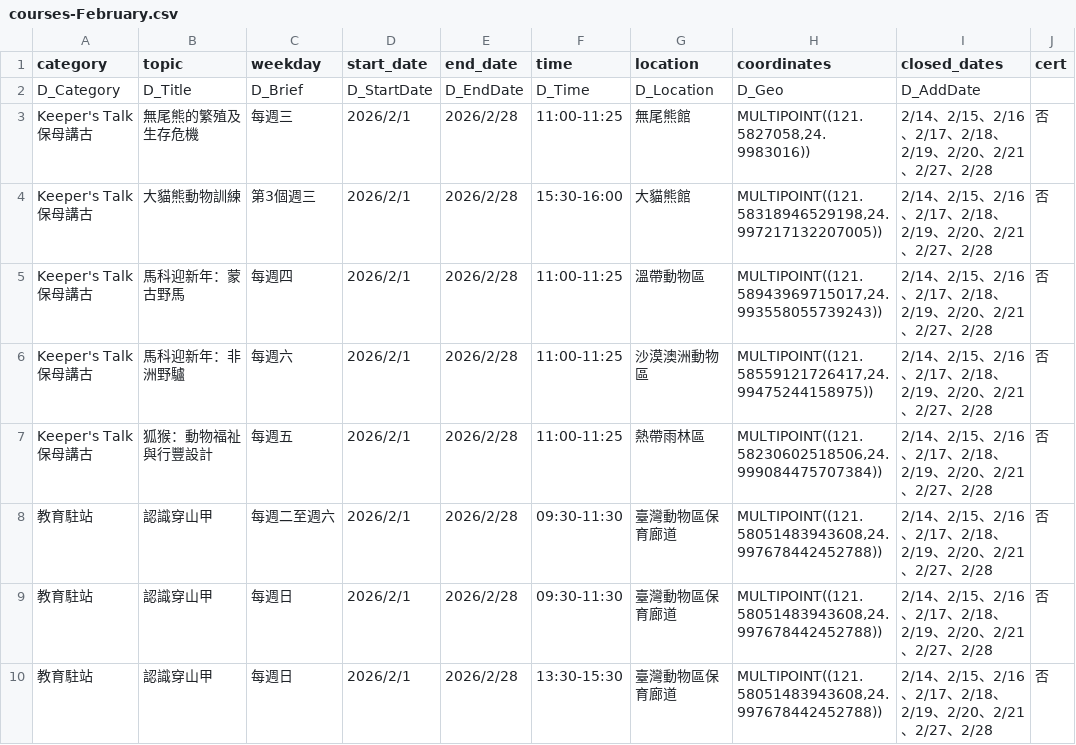
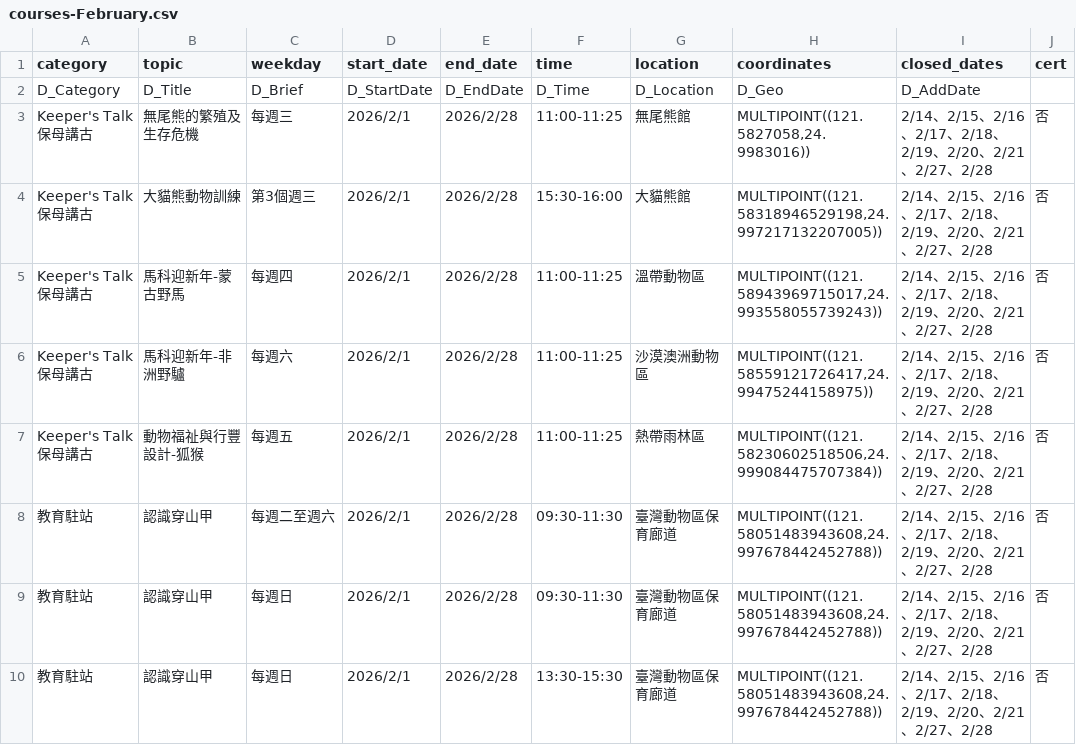
Before and after one commit to ellieyeye25-gif/zoo-education-linebot, a CSV file: data/courses-February.csv, drawn as a sheet; only a part is shown; the diff names each change by its address in the sheet, - before the commit and + after, or states it on an @@ line.

```diff
--- a/data/courses-February.csv
+++ b/data/courses-February.csv
-B5 (topic): 馬科迎新年：蒙古野馬
+B5 (topic): 馬科迎新年-蒙古野馬
-B6 (topic): 馬科迎新年：非洲野驢
+B6 (topic): 馬科迎新年-非洲野驢
-B7 (topic): 狐猴：動物福祉與行豐設計
+B7 (topic): 動物福祉與行豐設計-狐猴
```
Also changed, not shown: 1 other file.
